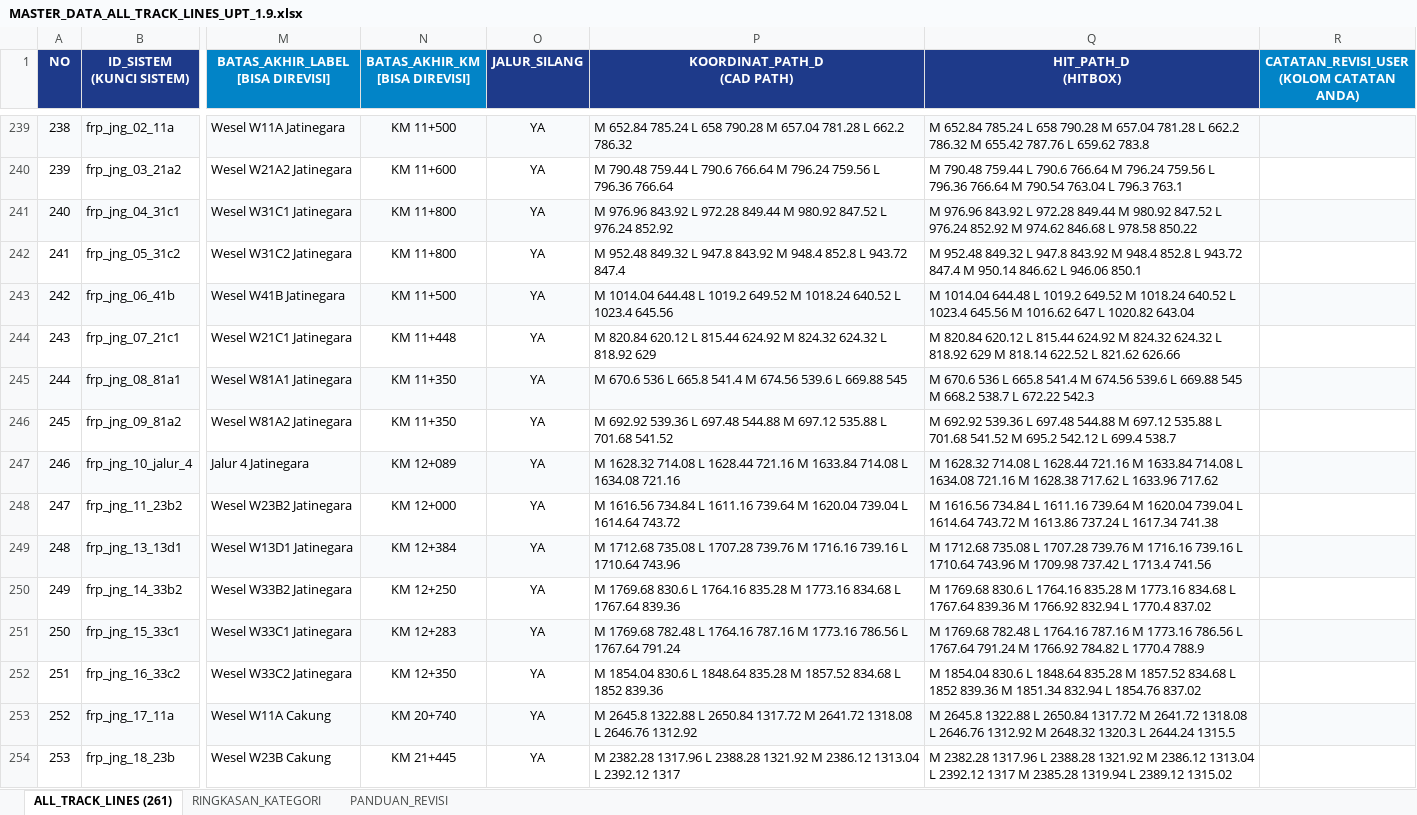
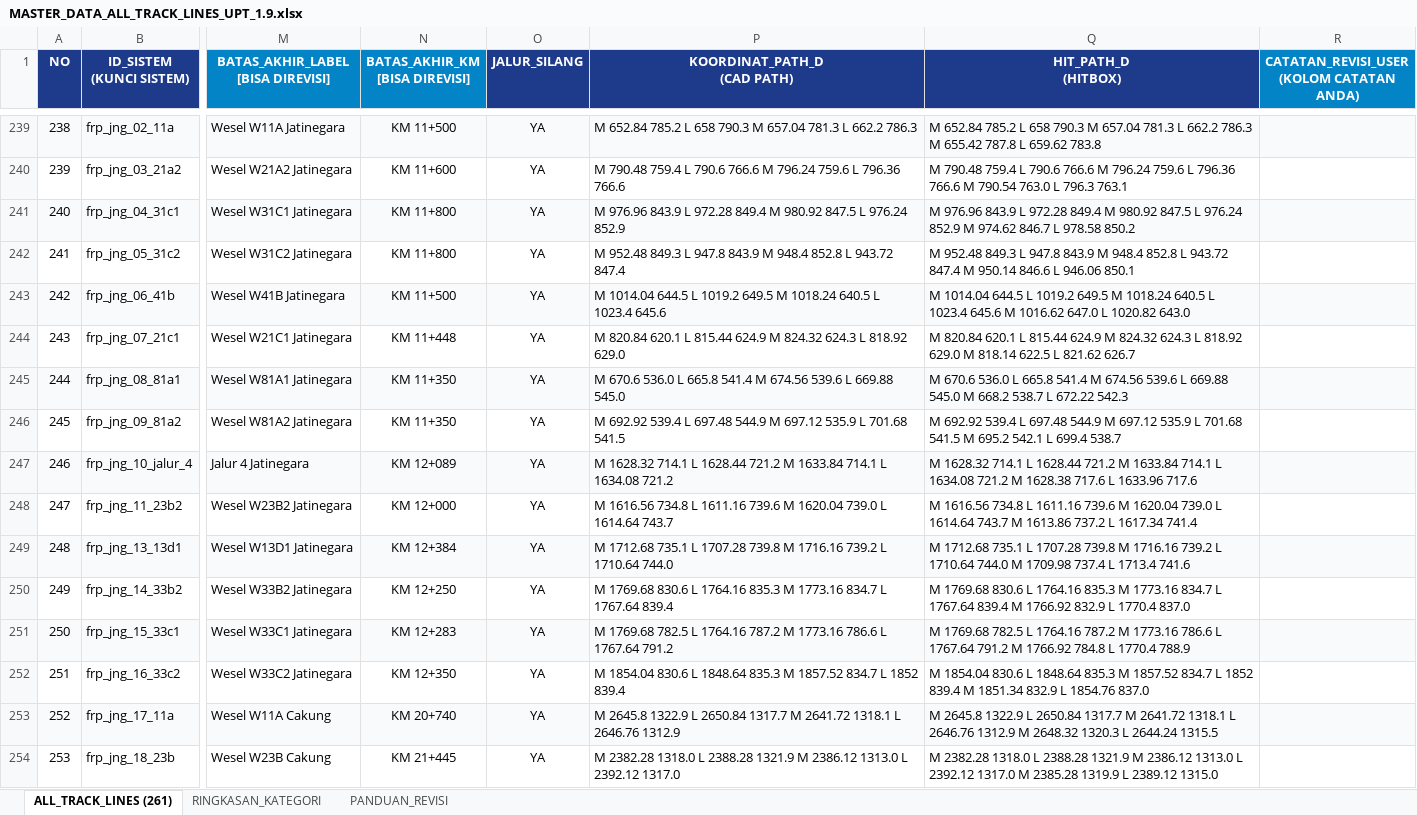
Before and after one commit to kusumayoga134-sudo/laa-jatinegara-dashboard, an Excel workbook: MASTER_DATA_ALL_TRACK_LINES_UPT_1.9.xlsx, sheet ALL_TRACK_LINES (261), drawn as a sheet; only a part is shown, gaps mark what is left out; values as stored, in another font and other column widths than the file's, no borders; the diff covers the shown part only; the diff names each change by its address in the sheet, - before the commit and + after, or states it on an @@ line.

```diff
--- a/MASTER_DATA_ALL_TRACK_LINES_UPT_1.9.xlsx (sheet ALL_TRACK_LINES (261))
+++ b/MASTER_DATA_ALL_TRACK_LINES_UPT_1.9.xlsx (sheet ALL_TRACK_LINES (261))
-P239 (KOORDINAT_PATH_D (CAD PATH)): M 652.84 785.24 L 658 790.28 M 657.04 781.28 L 662.2 786.32
+P239 (KOORDINAT_PATH_D (CAD PATH)): M 652.84 785.2 L 658 790.3 M 657.04 781.3 L 662.2 786.3
-Q239 (HIT_PATH_D (HITBOX)): M 652.84 785.24 L 658 790.28 M 657.04 781.28 L 662.2 786.32 M 655.42 787.76 L 659.62…
+Q239 (HIT_PATH_D (HITBOX)): M 652.84 785.2 L 658 790.3 M 657.04 781.3 L 662.2 786.3 M 655.42 787.8 L 659.62…
-P240 (KOORDINAT_PATH_D (CAD PATH)): M 790.48 759.44 L 790.6 766.64 M 796.24 759.56 L 796.36 766.64
+P240 (KOORDINAT_PATH_D (CAD PATH)): M 790.48 759.4 L 790.6 766.6 M 796.24 759.6 L 796.36 766.6
-Q240 (HIT_PATH_D (HITBOX)): M 790.48 759.44 L 790.6 766.64 M 796.24 759.56 L 796.36 766.64 M 790.54 763.04 L 796.3…
+Q240 (HIT_PATH_D (HITBOX)): M 790.48 759.4 L 790.6 766.6 M 796.24 759.6 L 796.36 766.6 M 790.54 763.0 L 796.3…
-P241 (KOORDINAT_PATH_D (CAD PATH)): M 976.96 843.92 L 972.28 849.44 M 980.92 847.52 L 976.24 852.92
+P241 (KOORDINAT_PATH_D (CAD PATH)): M 976.96 843.9 L 972.28 849.4 M 980.92 847.5 L 976.24 852.9
-Q241 (HIT_PATH_D (HITBOX)): M 976.96 843.92 L 972.28 849.44 M 980.92 847.52 L 976.24 852.92 M 974.62 846.68 L 978.58 850.22
+Q241 (HIT_PATH_D (HITBOX)): M 976.96 843.9 L 972.28 849.4 M 980.92 847.5 L 976.24 852.9 M 974.62 846.7 L 978.58 850.2
-P242 (KOORDINAT_PATH_D (CAD PATH)): M 952.48 849.32 L 947.8 843.92 M 948.4…
+P242 (KOORDINAT_PATH_D (CAD PATH)): M 952.48 849.3 L 947.8 843.9 M 948.4…
-Q242 (HIT_PATH_D (HITBOX)): M 952.48 849.32 L 947.8 843.92 M 948.4 852.8 L 943.72 847.4 M 950.14 846.62 L 946.06…
+Q242 (HIT_PATH_D (HITBOX)): M 952.48 849.3 L 947.8 843.9 M 948.4 852.8 L 943.72 847.4 M 950.14 846.6 L 946.06…
-P243 (KOORDINAT_PATH_D (CAD PATH)): M 1014.04 644.48 L 1019.2 649.52 M 1018.24 640.52 L 1023.4 645.56
+P243 (KOORDINAT_PATH_D (CAD PATH)): M 1014.04 644.5 L 1019.2 649.5 M 1018.24 640.5 L 1023.4 645.6
-Q243 (HIT_PATH_D (HITBOX)): M 1014.04 644.48 L 1019.2 649.52 M 1018.24 640.52 L 1023.4 645.56 M 1016.62 647 L 1020.82 643.04
+Q243 (HIT_PATH_D (HITBOX)): M 1014.04 644.5 L 1019.2 649.5 M 1018.24 640.5 L 1023.4 645.6 M 1016.62 647.0 L 1020.82 643.0
-P244 (KOORDINAT_PATH_D (CAD PATH)): M 820.84 620.12 L 815.44 624.92 M 824.32 624.32 L 818.92 629
+P244 (KOORDINAT_PATH_D (CAD PATH)): M 820.84 620.1 L 815.44 624.9 M 824.32 624.3 L 818.92 629.0
-Q244 (HIT_PATH_D (HITBOX)): M 820.84 620.12 L 815.44 624.92 M 824.32 624.32 L 818.92 629 M 818.14 622.52 L 821.62 626.66
+Q244 (HIT_PATH_D (HITBOX)): M 820.84 620.1 L 815.44 624.9 M 824.32 624.3 L 818.92 629.0 M 818.14 622.5 L 821.62 626.7
-P245 (KOORDINAT_PATH_D (CAD PATH)): M 670.6 536 L 665.8 541.4 M 674.56 539.6 L 669.88 545
+P245 (KOORDINAT_PATH_D (CAD PATH)): M 670.6 536.0 L 665.8 541.4 M 674.56 539.6 L 669.88 545.0
-Q245 (HIT_PATH_D (HITBOX)): M 670.6 536 L 665.8 541.4 M 674.56 539.6 L 669.88 545 M 668.2…
+Q245 (HIT_PATH_D (HITBOX)): M 670.6 536.0 L 665.8 541.4 M 674.56 539.6 L 669.88 545.0 M 668.2…
-P246 (KOORDINAT_PATH_D (CAD PATH)): M 692.92 539.36 L 697.48 544.88 M 697.12 535.88 L 701.68 541.52
+P246 (KOORDINAT_PATH_D (CAD PATH)): M 692.92 539.4 L 697.48 544.9 M 697.12 535.9 L 701.68 541.5
-Q246 (HIT_PATH_D (HITBOX)): M 692.92 539.36 L 697.48 544.88 M 697.12 535.88 L 701.68 541.52 M 695.2 542.12 L 699.4…
+Q246 (HIT_PATH_D (HITBOX)): M 692.92 539.4 L 697.48 544.9 M 697.12 535.9 L 701.68 541.5 M 695.2 542.1 L 699.4…
-P247 (KOORDINAT_PATH_D (CAD PATH)): M 1628.32 714.08 L 1628.44 721.16 M 1633.84 714.08 L 1634.08 721.16
+P247 (KOORDINAT_PATH_D (CAD PATH)): M 1628.32 714.1 L 1628.44 721.2 M 1633.84 714.1 L 1634.08 721.2
-Q247 (HIT_PATH_D (HITBOX)): M 1628.32 714.08 L 1628.44 721.16 M 1633.84 714.08 L 1634.08 721.16 M 1628.38 717.62 L 1633.96 717.62
+Q247 (HIT_PATH_D (HITBOX)): M 1628.32 714.1 L 1628.44 721.2 M 1633.84 714.1 L 1634.08 721.2 M 1628.38 717.6 L 1633.96 717.6
-P248 (KOORDINAT_PATH_D (CAD PATH)): M 1616.56 734.84 L 1611.16 739.64 M 1620.04 739.04 L 1614.64 743.72
+P248 (KOORDINAT_PATH_D (CAD PATH)): M 1616.56 734.8 L 1611.16 739.6 M 1620.04 739.0 L 1614.64 743.7
-Q248 (HIT_PATH_D (HITBOX)): M 1616.56 734.84 L 1611.16 739.64 M 1620.04 739.04 L 1614.64 743.72 M 1613.86 737.24 L 1617.34 741.38
+Q248 (HIT_PATH_D (HITBOX)): M 1616.56 734.8 L 1611.16 739.6 M 1620.04 739.0 L 1614.64 743.7 M 1613.86 737.2 L 1617.34 741.4
-P249 (KOORDINAT_PATH_D (CAD PATH)): M 1712.68 735.08 L 1707.28 739.76 M 1716.16 739.16 L 1710.64 743.96
+P249 (KOORDINAT_PATH_D (CAD PATH)): M 1712.68 735.1 L 1707.28 739.8 M 1716.16 739.2 L 1710.64 744.0
-Q249 (HIT_PATH_D (HITBOX)): M 1712.68 735.08 L 1707.28 739.76 M 1716.16 739.16 L 1710.64 743.96 M 1709.98 737.42 L 1713.4 741.56
+Q249 (HIT_PATH_D (HITBOX)): M 1712.68 735.1 L 1707.28 739.8 M 1716.16 739.2 L 1710.64 744.0 M 1709.98 737.4 L 1713.4 741.6
-P250 (KOORDINAT_PATH_D (CAD PATH)): …L 1764.16 835.28 M 1773.16 834.68 L 1767.64 839.36
+P250 (KOORDINAT_PATH_D (CAD PATH)): …L 1764.16 835.3 M 1773.16 834.7 L 1767.64 839.4
-Q250 (HIT_PATH_D (HITBOX)): …L 1764.16 835.28 M 1773.16 834.68 L 1767.64 839.36 M 1766.92 832.94 L 1770.4 837.02
+Q250 (HIT_PATH_D (HITBOX)): …L 1764.16 835.3 M 1773.16 834.7 L 1767.64 839.4 M 1766.92 832.9 L 1770.4 837.0
-P251 (KOORDINAT_PATH_D (CAD PATH)): M 1769.68 782.48 L 1764.16 787.16 M 1773.16 786.56 L 1767.64 791.24
+P251 (KOORDINAT_PATH_D (CAD PATH)): M 1769.68 782.5 L 1764.16 787.2 M 1773.16 786.6 L 1767.64 791.2
-Q251 (HIT_PATH_D (HITBOX)): M 1769.68 782.48 L 1764.16 787.16 M 1773.16 786.56 L 1767.64 791.24 M 1766.92 784.82 L 1770.4…
+Q251 (HIT_PATH_D (HITBOX)): M 1769.68 782.5 L 1764.16 787.2 M 1773.16 786.6 L 1767.64 791.2 M 1766.92 784.8 L 1770.4…
-P252 (KOORDINAT_PATH_D (CAD PATH)): …L 1848.64 835.28 M 1857.52 834.68 L 1852 839.36
+P252 (KOORDINAT_PATH_D (CAD PATH)): …L 1848.64 835.3 M 1857.52 834.7 L 1852 839.4
-Q252 (HIT_PATH_D (HITBOX)): …L 1848.64 835.28 M 1857.52 834.68 L 1852 839.36 M 1851.34 832.94 L 1854.76 837.02
+Q252 (HIT_PATH_D (HITBOX)): …L 1848.64 835.3 M 1857.52 834.7 L 1852 839.4 M 1851.34 832.9 L 1854.76 837.0
-P253 (KOORDINAT_PATH_D (CAD PATH)): M 2645.8 1322.88 L 2650.84 1317.72 M 2641.72 1318.08 L 2646.76 1312.92
+P253 (KOORDINAT_PATH_D (CAD PATH)): M 2645.8 1322.9 L 2650.84 1317.7 M 2641.72 1318.1 L 2646.76 1312.9
-Q253 (HIT_PATH_D (HITBOX)): M 2645.8 1322.88 L 2650.84 1317.72 M 2641.72 1318.08 L 2646.76 1312.92 M 2648.32…
+Q253 (HIT_PATH_D (HITBOX)): M 2645.8 1322.9 L 2650.84 1317.7 M 2641.72 1318.1 L 2646.76 1312.9 M 2648.32…
-P254 (KOORDINAT_PATH_D (CAD PATH)): M 2382.28 1317.96 L 2388.28 1321.92 M 2386.12 1313.04 L 2392.12 1317
+P254 (KOORDINAT_PATH_D (CAD PATH)): M 2382.28 1318.0 L 2388.28 1321.9 M 2386.12 1313.0 L 2392.12 1317.0
-Q254 (HIT_PATH_D (HITBOX)): M 2382.28 1317.96 L 2388.28 1321.92 M 2386.12 1313.04 L 2392.12 1317 M 2385.28 1319.94 L 2389.12 1315.02
+Q254 (HIT_PATH_D (HITBOX)): M 2382.28 1318.0 L 2388.28 1321.9 M 2386.12 1313.0 L 2392.12 1317.0 M 2385.28 1319.9 L 2389.12 1315.0
```
Also changed, not shown: 116 edited cells elsewhere in this sheet, frontend/public/MASTER_DATA_ALL_TRACK_LINES_UPT_1.9.xlsx, 16 other files.
